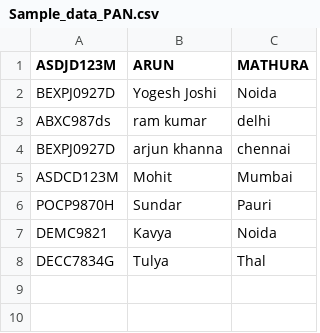
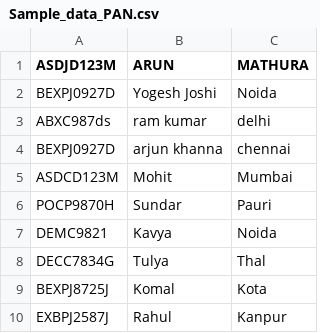
Before and after one commit to yogz-joshi/HashTable-Python, a CSV file: Sample_data_PAN.csv, drawn as a sheet.

Commit message:
FIX GET Function retrieve collision index data

```diff
--- a/Sample_data_PAN.csv
+++ b/Sample_data_PAN.csv
@@ -8 +8,3 @@ DEMC9821,Kavya,Noida
 DECC7834G,Tulya,Thal
+BEXPJ8725J,Komal,Kota
+EXBPJ2587J,Rahul,Kanpur
```
Also changed, not shown: 2 other files.
